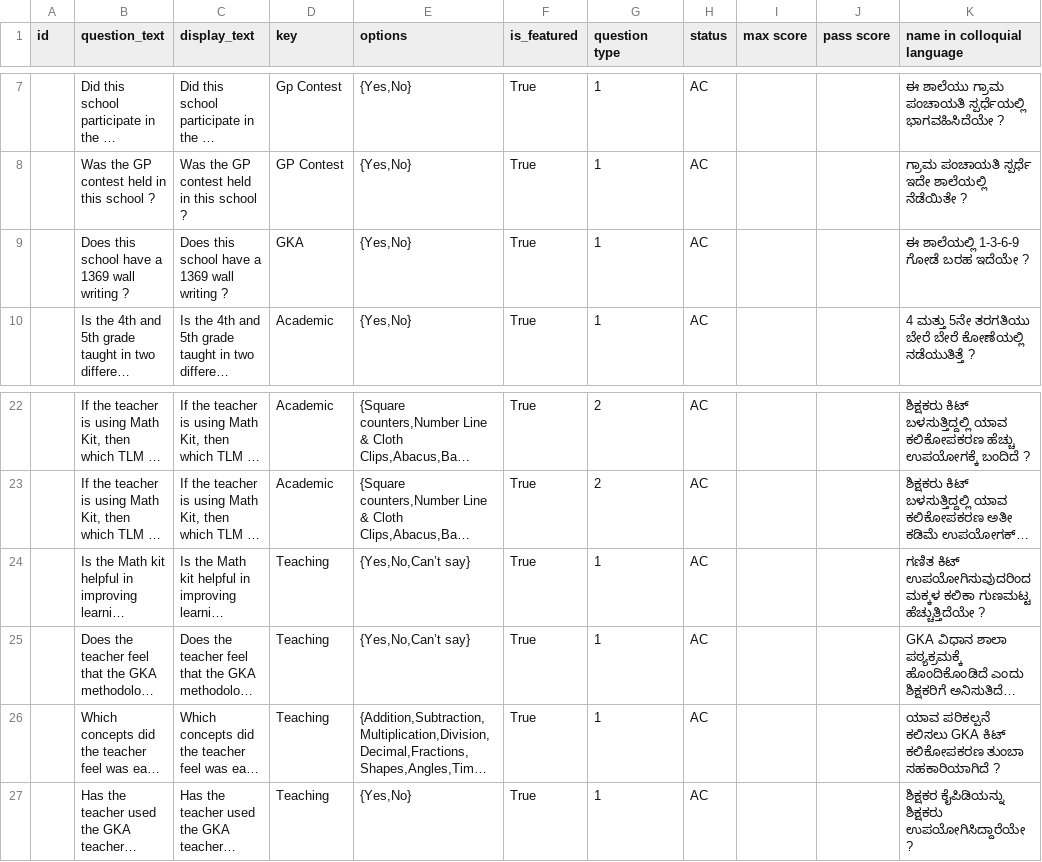
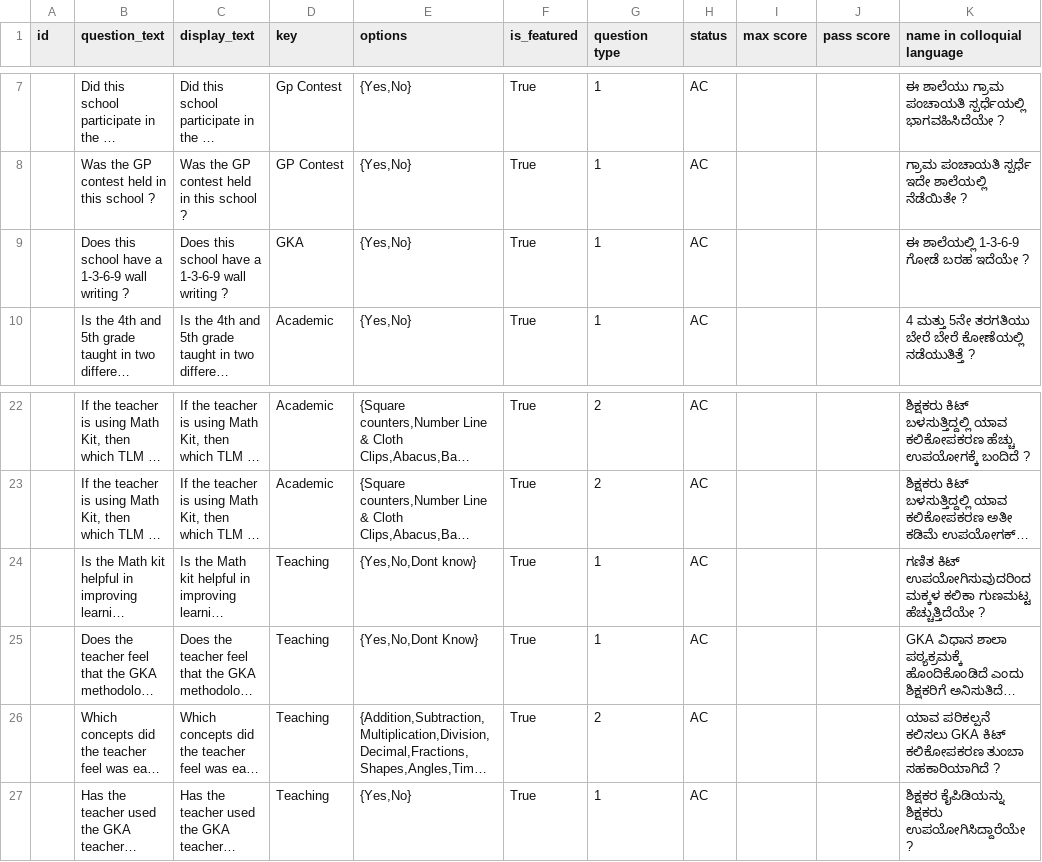
Before and after one commit to klpdotorg/ilp, a CSV file: apps/assessments/management/commands/csv/akshara_staff_survey/Akshara_staff_survey_questions.csv, drawn as a sheet; only a part is shown, gaps mark what is left out; long unchanged cells end in …; the diff names each change by its address in the sheet, - before the commit and + after, or states it on an @@ line.

Commit message:
Update Akshara_staff_survey_questions.csv

```diff
--- a/apps/assessments/management/commands/csv/akshara_staff_survey/Akshara_staff_survey_questions.csv
+++ b/apps/assessments/management/commands/csv/akshara_staff_survey/Akshara_staff_survey_questions.csv
-B9 (question_text): Does this school have a 1369 wall writing ?
+B9 (question_text): Does this school have a 1-3-6-9 wall writing ?
-C9 (display_text): Does this school have a 1369 wall writing ?
+C9 (display_text): Does this school have a 1-3-6-9 wall writing ?
-E24 (options): {Yes,No,Can’t say}
+E24 (options): {Yes,No,Dont know}
-E25 (options): {Yes,No,Can’t say}
+E25 (options): {Yes,No,Dont Know}
-G26 (question type): 1
+G26 (question type): 2
```
